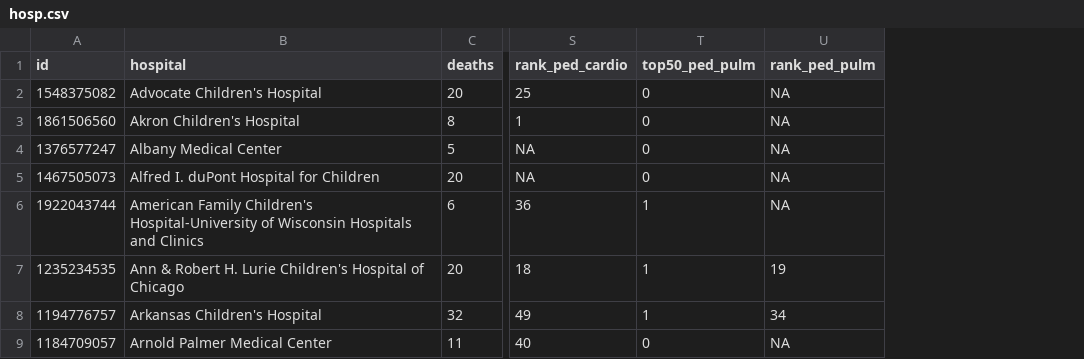
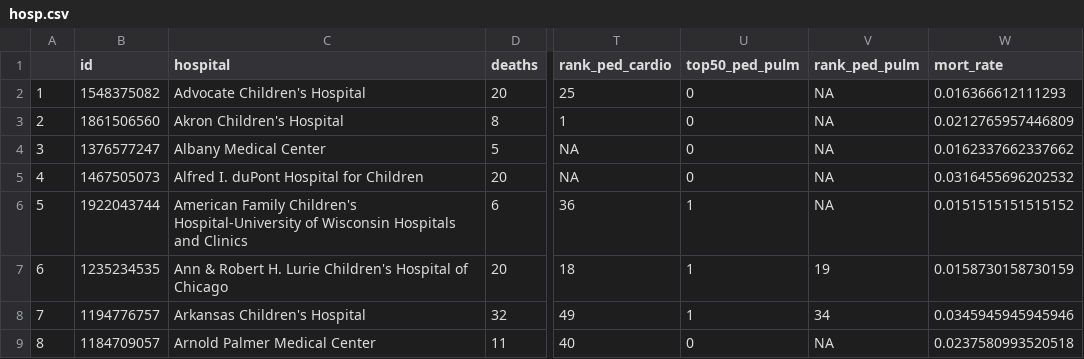
Before and after one commit to 08andrea22/Case-Study-3, a CSV file: hosp.csv, drawn as a sheet; only a part is shown, gaps mark what is left out; the diff names each change by its address in the sheet, - before the commit and + after, or states it on an @@ line.

```diff
--- a/hosp.csv
+++ b/hosp.csv
+column A, rows 2-9: 1 | 2 | 3 | 4 | 5 | 6 | 7 | 8
+column W (mort_rate), rows 2-9: 0.016366612111293 | 0.0212765957446809 | 0.0162337662337662 | 0.0316455696202532 | 0.0151515151515152 | 0.0158730158730159 | 0.0345945945945946 | 0.0237580993520518
```
Also changed, not shown: 1 other file.
